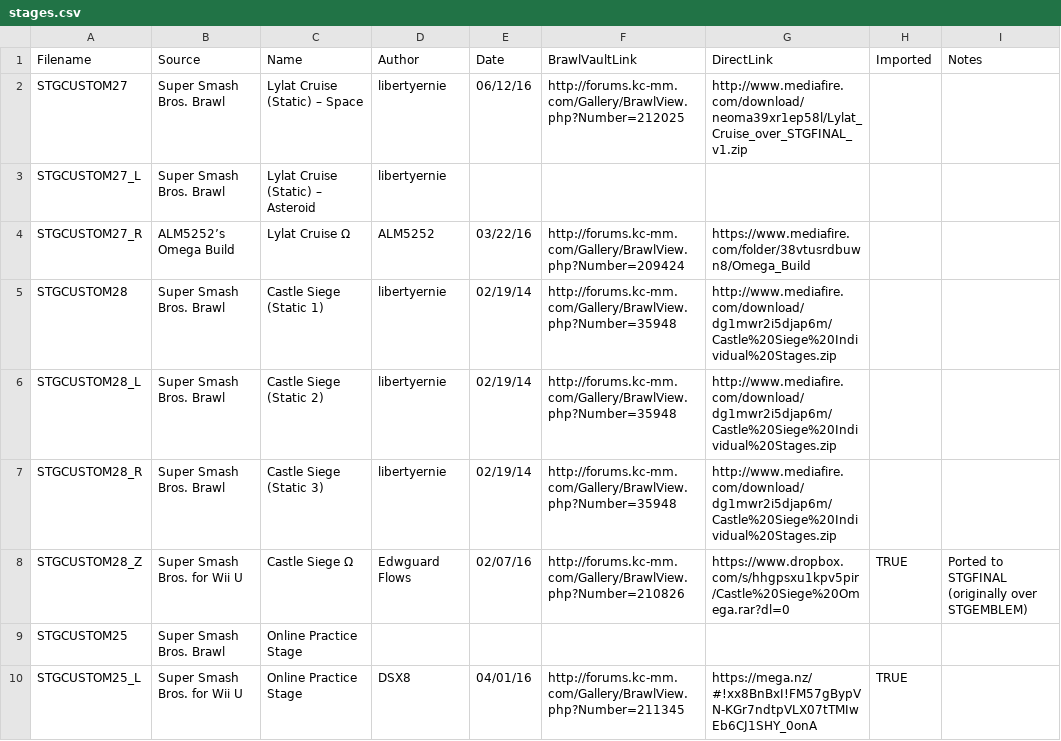
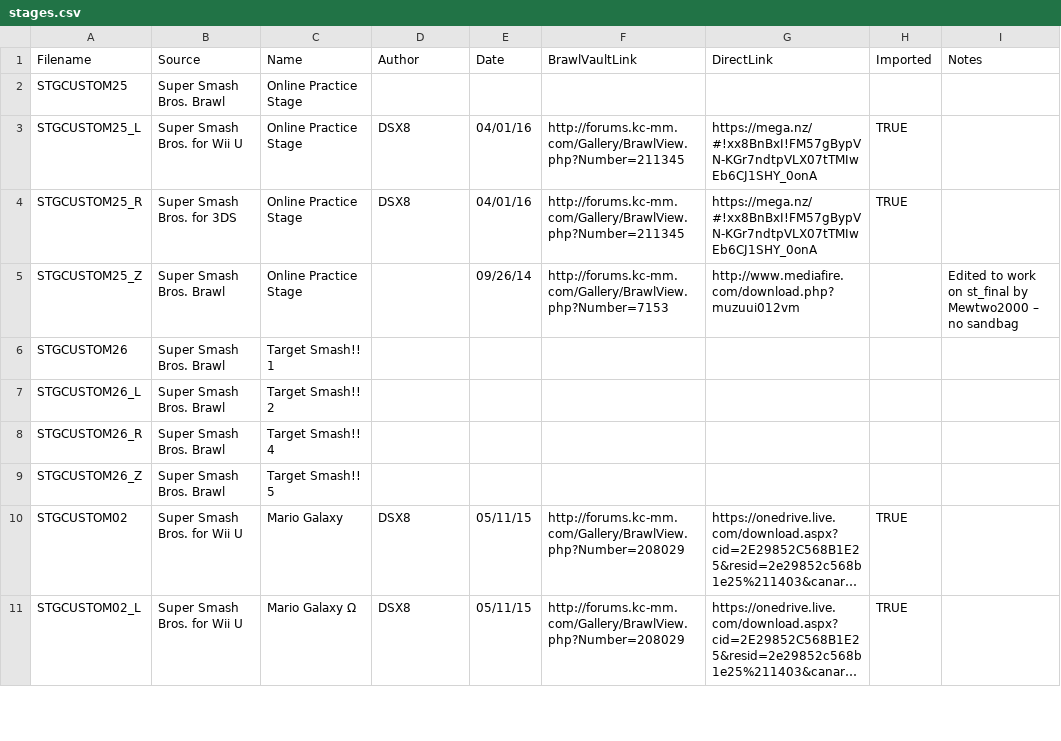
Before and after one commit to libertyernie/ClassicExpansionPack, a CSV file: DocumentationGenerator/stages.csv, drawn as a sheet; only a part is shown; the shorter side is filled out with more unchanged rows; long unchanged cells end in ….

```diff
--- a/DocumentationGenerator/stages.csv
+++ b/DocumentationGenerator/stages.csv
@@ -1,9 +1,2 @@
 Filename,Source,Name,Author,Date,BrawlVaultLink,DirectLink,Imported,Notes
-STGCUSTOM27,Super Smash Bros. Brawl,Lylat Cruise (Static) – Space,libertyernie,06/12/16,http://forums.kc-mm.com/Gallery/BrawlView.php?Number=212025,http://www.mediafire.com/download/neoma39xr1ep58l/Lylat_Cruise_over_STGFINAL_v1.zip,,
-STGCUSTOM27_L,Super Smash Bros. Brawl,Lylat Cruise (Static) – Asteroid,libertyernie,,,,,
-STGCUSTOM27_R,ALM5252’s Omega Build,Lylat Cruise Ω,ALM5252,03/22/16,http://forums.kc-mm.com/Gallery/BrawlView.php?Number=209424,https://www.mediafire.com/folder/38vtusrdbuwn8/Omega_Build,,
-STGCUSTOM28,Super Smash Bros. Brawl,Castle Siege (Static 1),libertyernie,02/19/14,http://forums.kc-mm.com/Gallery/BrawlView.php?Number=35948,http://www.mediafire.com/download/dg1mwr2i5djap6m/Castle%20Siege%20Individual%20Stages.zip,,
-STGCUSTOM28_L,Super Smash Bros. Brawl,Castle Siege (Static 2),libertyernie,02/19/14,http://forums.kc-mm.com/Gallery/BrawlView.php?Number=35948,http://www.mediafire.com/download/dg1mwr2i5djap6m/Castle%20Siege%20Individual%20Stages.zip,,
-STGCUSTOM28_R,Super Smash Bros. Brawl,Castle Siege (Static 3),libertyernie,02/19/14,http://forums.kc-mm.com/Gallery/BrawlView.php?Number=35948,http://www.mediafire.com/download/dg1mwr2i5djap6m/Castle%20Siege%20Individual%20Stages.zip,,
-STGCUSTOM28_Z,Super Smash Bros. for Wii U,Castle Siege Ω,Edwguard Flows,02/07/16,http://forums.kc-mm.com/Gallery/BrawlView.php?Number=210826,https://www.dropbox.com/s/hhgpsxu1kpv5pir/Castle%20Siege%20Omega.rar?dl=0,TRUE,Ported to STGFINAL (originally over STGEMBLEM)
 STGCUSTOM25,Super Smash Bros. Brawl,Online Practice Stage,,,,,,
```
Also changed, not shown: 2 other files.
